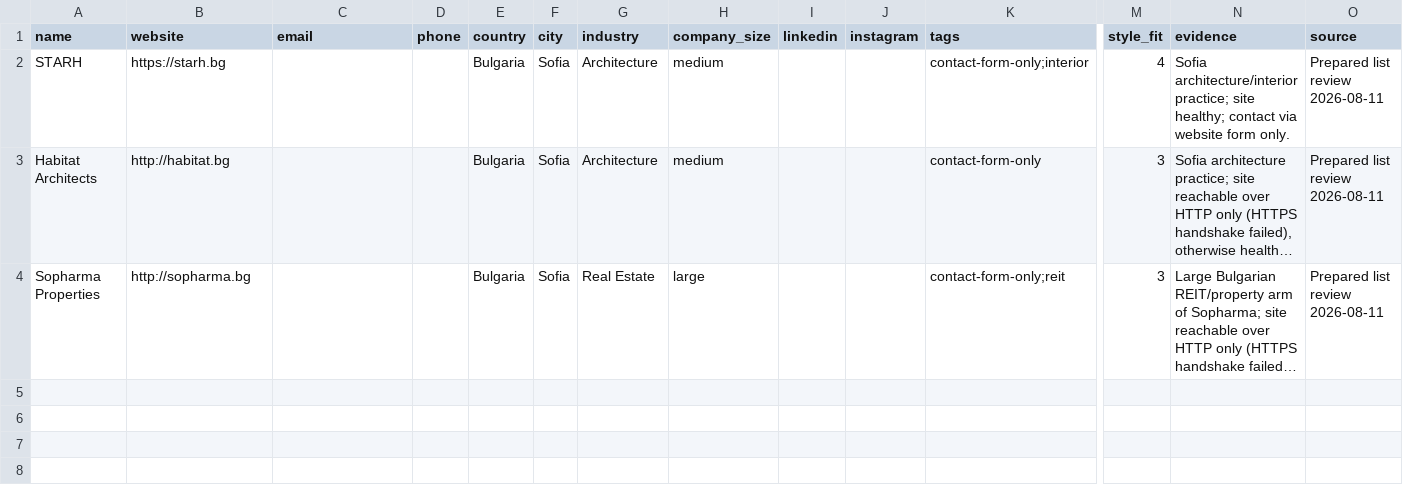
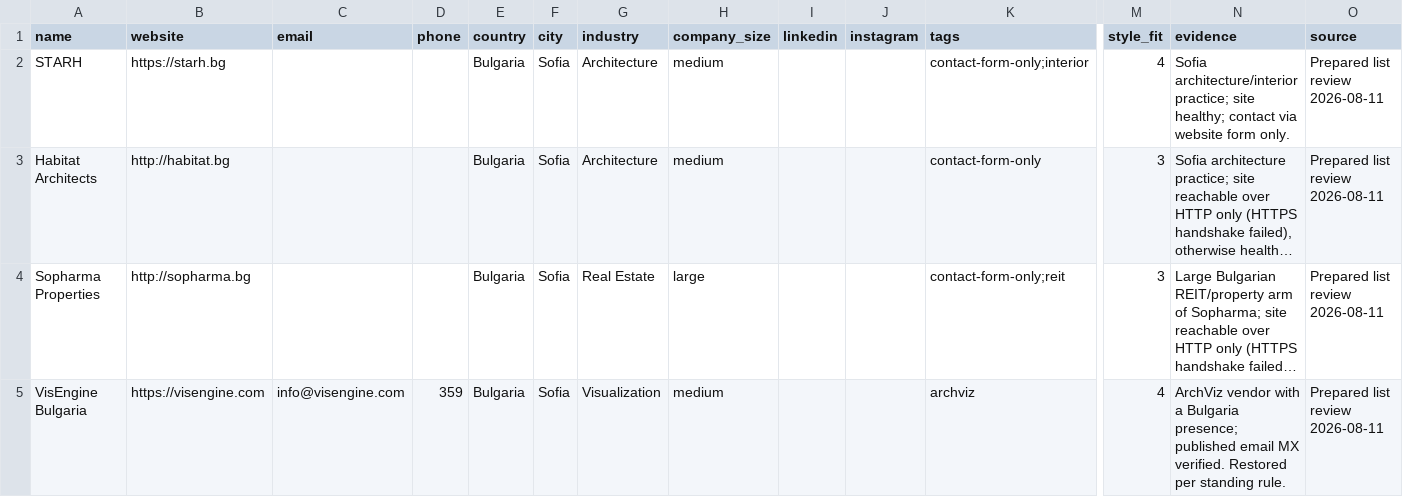
Before and after one commit to miladrostami9999-source/Archon, a CSV file: leads/bulgaria.csv, drawn as a sheet; only a part is shown, gaps mark what is left out; long unchanged cells end in …; rows hold the shown columns only; the diff names each change by its address in the sheet, - before the commit and + after, or states it on an @@ line.

```diff
--- a/leads/bulgaria.csv
+++ b/leads/bulgaria.csv
+row 5: VisEngine Bulgaria | https://visengine.com | info@visengine.com | 359 | Bulgaria | Sofia | Visualization | medium |  |  | archviz | 4 | ArchViz vendor with a Bulgaria presence; published email MX verified. Restored per standing rule. | Prepared list review 2026-08-11
```
Also changed, not shown: leads/croatia.csv, leads/greece.csv, 2 other files.
